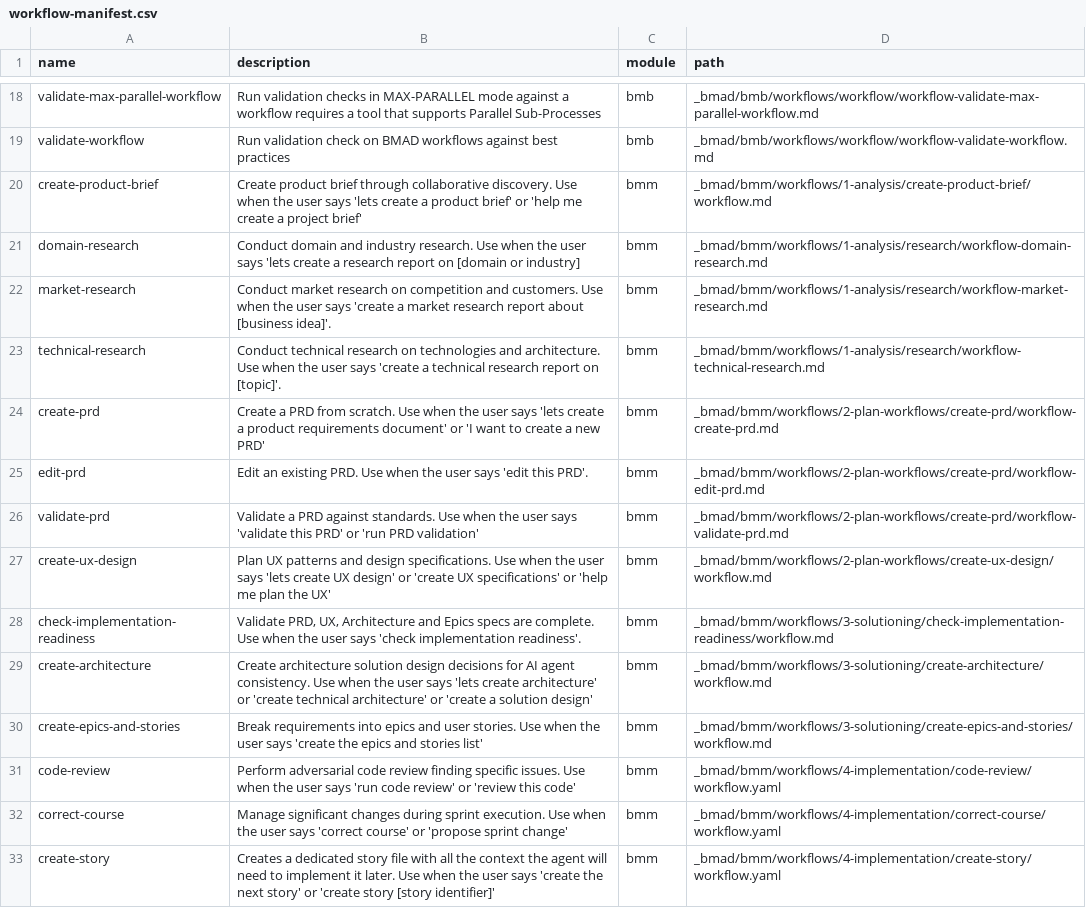
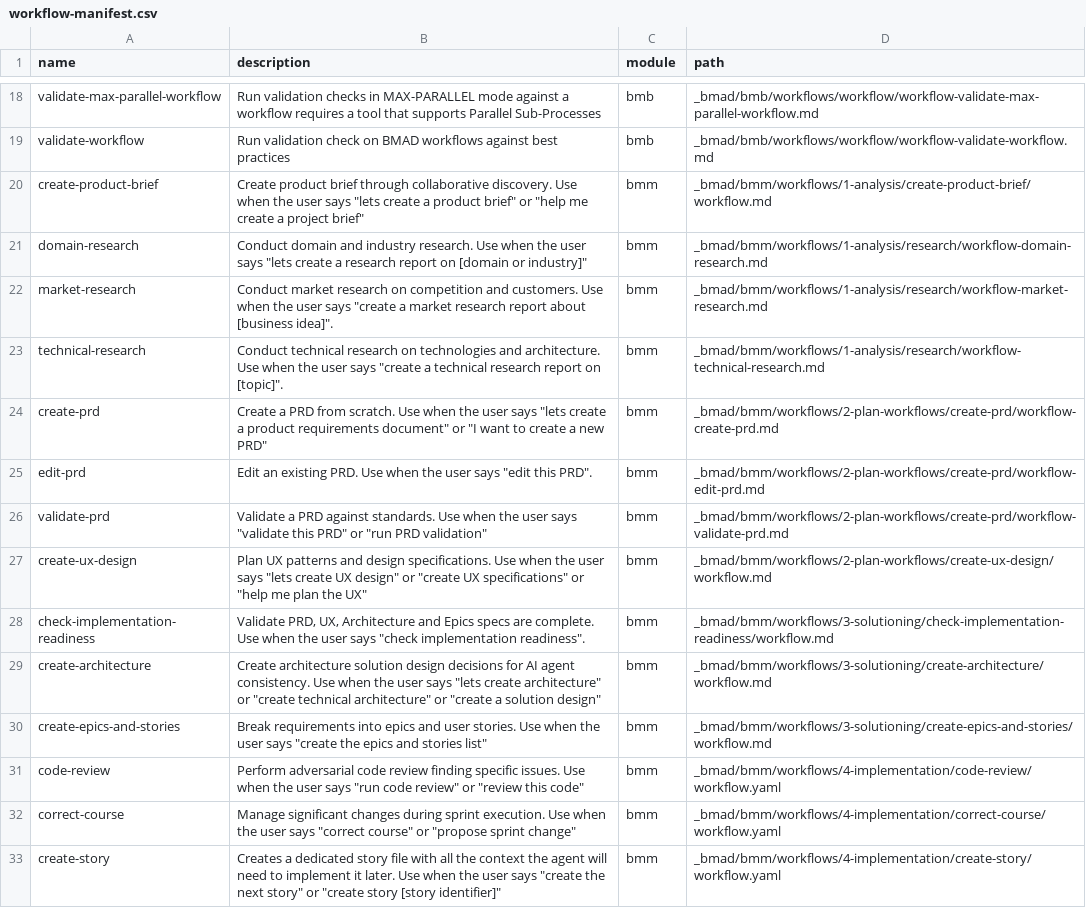
Before and after one commit to reformlab/ReformLab, a CSV file: _bmad/_config/workflow-manifest.csv, drawn as a sheet; only a part is shown, gaps mark what is left out; the diff covers the shown part only; the diff names each change by its address in the sheet, - before the commit and + after, or states it on an @@ line.

```diff
--- a/_bmad/_config/workflow-manifest.csv
+++ b/_bmad/_config/workflow-manifest.csv
-B20 (description): …user says 'lets create a product brief' or 'help me create a project brief'
+B20 (description): …user says "lets create a product brief" or "help me create a project brief"
-B21 (description): …user says 'lets create a research report on [domain or industry]
+B21 (description): …user says "lets create a research report on [domain or industry]"
-B22 (description): …user says 'create a market research report about [business idea]'.
+B22 (description): …user says "create a market research report about [business idea]".
-B23 (description): …user says 'create a technical research report on [topic]'.
+B23 (description): …user says "create a technical research report on [topic]".
-B24 (description): …user says 'lets create a product requirements document' or 'I want to create a new PRD'
+B24 (description): …user says "lets create a product requirements document" or "I want to create a new PRD"
-B25 (description): …user says 'edit this PRD'.
+B25 (description): …user says "edit this PRD".
-B26 (description): …user says 'validate this PRD' or 'run PRD validation'
+B26 (description): …user says "validate this PRD" or "run PRD validation"
-B27 (description): …user says 'lets create UX design' or 'create UX specifications' or 'help me plan the UX'
+B27 (description): …user says "lets create UX design" or "create UX specifications" or "help me plan the UX"
-B28 (description): …user says 'check implementation readiness'.
+B28 (description): …user says "check implementation readiness".
-B29 (description): …user says 'lets create architecture' or 'create technical architecture' or 'create a solution design'
+B29 (description): …user says "lets create architecture" or "create technical architecture" or "create a solution design"
-B30 (description): …user says 'create the epics and stories list'
+B30 (description): …user says "create the epics and stories list"
-B31 (description): …user says 'run code review' or 'review this code'
+B31 (description): …user says "run code review" or "review this code"
-B32 (description): …user says 'correct course' or 'propose sprint change'
+B32 (description): …user says "correct course" or "propose sprint change"
-B33 (description): …user says 'create the next story' or 'create story [story identifier]'
+B33 (description): …user says "create the next story" or "create story [story identifier]"
```
Also changed, not shown: 24 edited cells elsewhere in this file, _bmad/_config/bmad-help.csv, _bmad/_config/files-manifest.csv, 20 other files.
